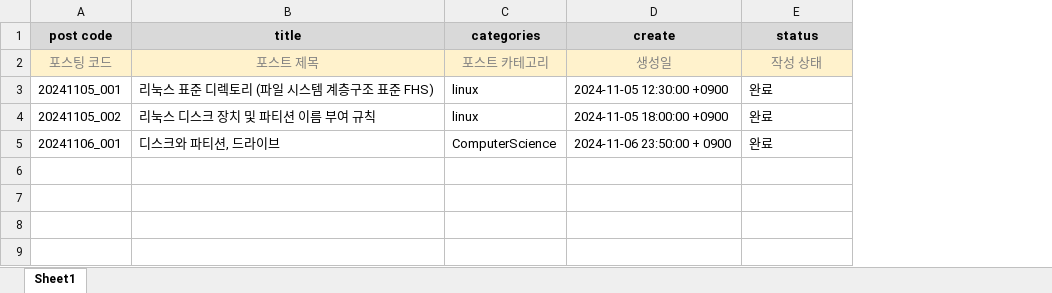
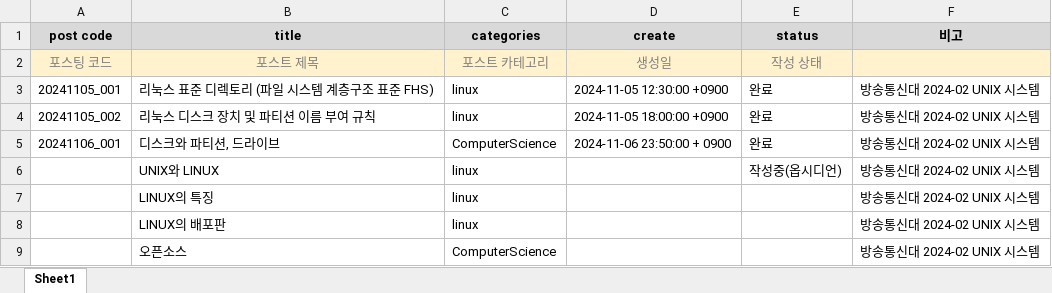
Before and after one commit to whdrns2013/whdrns2013.github.io, an Excel workbook: assets/xlsx/00_content_list.xlsx, sheet Sheet1, drawn as a sheet; values as stored, in another font and other column widths than the file's, no borders; the diff names each change by its address in the sheet, - before the commit and + after, or states it on an @@ line.

```diff
--- a/assets/xlsx/00_content_list.xlsx (sheet Sheet1)
+++ b/assets/xlsx/00_content_list.xlsx (sheet Sheet1)
+column F (비고), rows 3-5: all 방송통신대 2024-02 UNIX 시스템
+row 6:  | UNIX와 LINUX | linux |  | 작성중(옵시디언) | 방송통신대 2024-02 UNIX 시스템
+row 7:  | LINUX의 특징 | linux |  |  | 방송통신대 2024-02 UNIX 시스템
+row 8:  | LINUX의 배포판 | linux |  |  | 방송통신대 2024-02 UNIX 시스템
+row 9:  | 오픈소스 | ComputerScience |  |  | 방송통신대 2024-02 UNIX 시스템
```
Also changed, not shown: assets/xlsx/word_list_computerscience.xlsx.
